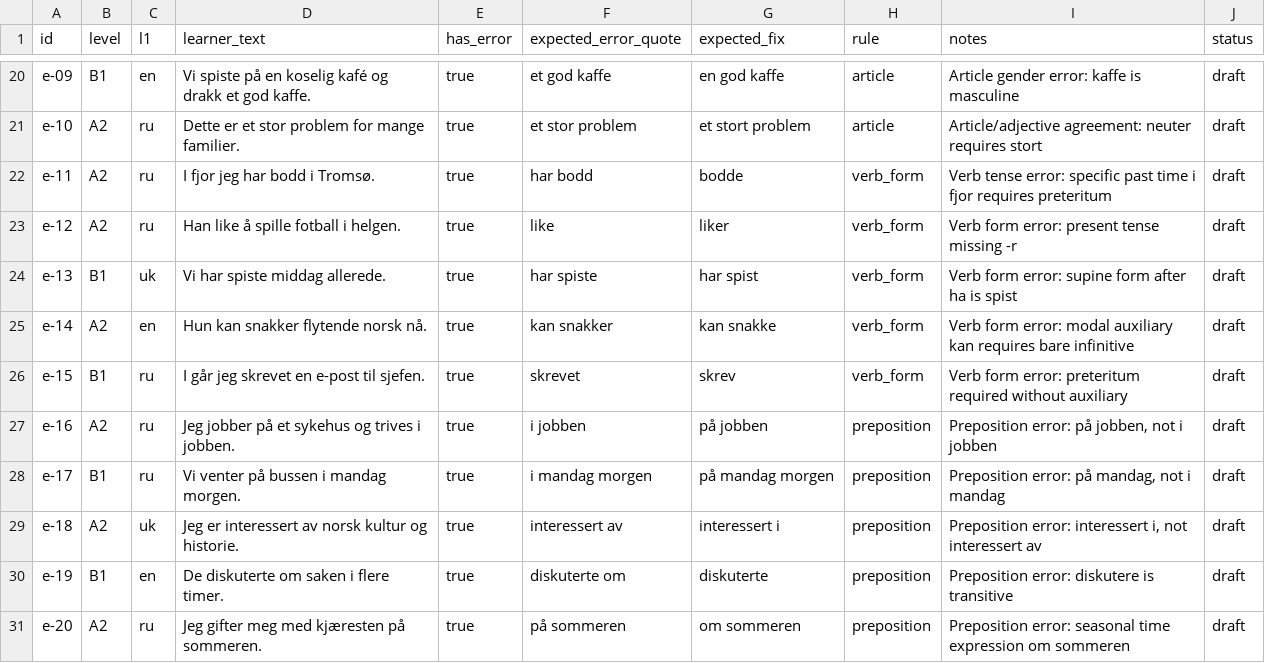
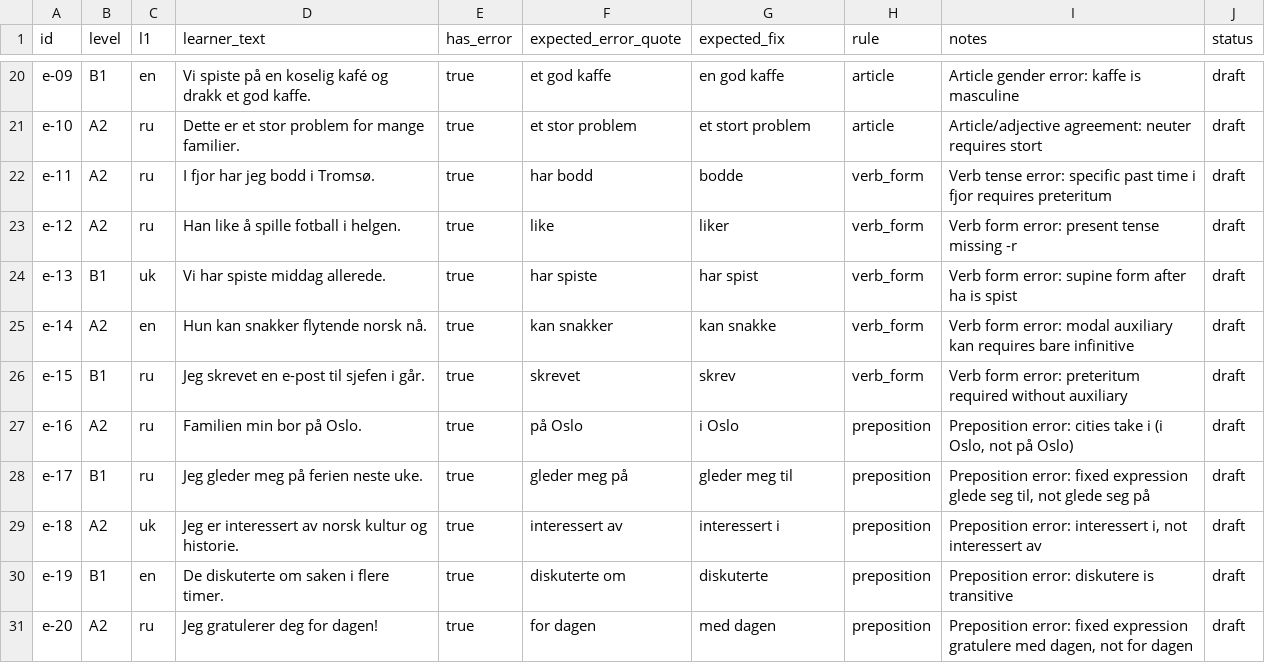
Before and after one commit to mironenkokonstantin1984-netizen/norsklive-pro-saas, a CSV file: docs/golden-set/coach-golden.csv, drawn as a sheet; only a part is shown, gaps mark what is left out.

Commit message:
fix(coach): address review round 1 (merge master, update golden set, normalize quote matching, set 25s deadline)

```diff
--- a/docs/golden-set/coach-golden.csv
+++ b/docs/golden-set/coach-golden.csv
@@ -21,3 +21,3 @@ e-09,B1,en,"Vi spiste på en koselig kafé og drakk et god kaffe.",true,"et god
 e-10,A2,ru,"Dette er et stor problem for mange familier.",true,"et stor problem","et stort problem",article,"Article/adjective agreement: neuter requires stort",draft
-e-11,A2,ru,"I fjor jeg har bodd i Tromsø.",true,"har bodd","bodde",verb_form,"Verb tense error: specific past time i fjor requires preteritum",draft
+e-11,A2,ru,"I fjor har jeg bodd i Tromsø.",true,"har bodd","bodde",verb_form,"Verb tense error: specific past time i fjor requires preteritum",draft
 e-12,A2,ru,"Han like å spille fotball i helgen.",true,"like","liker",verb_form,"Verb form error: present tense missing -r",draft
@@ -25,7 +25,7 @@ e-13,B1,uk,"Vi har spiste middag allerede.",true,"har spiste","har spist",verb_f
 e-14,A2,en,"Hun kan snakker flytende norsk nå.",true,"kan snakker","kan snakke",verb_form,"Verb form error: modal auxiliary kan requires bare infinitive",draft
-e-15,B1,ru,"I går jeg skrevet en e-post til sjefen.",true,"skrevet","skrev",verb_form,"Verb form error: preteritum required without auxiliary",draft
-e-16,A2,ru,"Jeg jobber på et sykehus og trives i jobben.",true,"i jobben","på jobben",preposition,"Preposition error: på jobben, not i jobben",draft
-e-17,B1,ru,"Vi venter på bussen i mandag morgen.",true,"i mandag morgen","på mandag morgen",preposition,"Preposition error: på mandag, not i mandag",draft
+e-15,B1,ru,"Jeg skrevet en e-post til sjefen i går.",true,"skrevet","skrev",verb_form,"Verb form error: preteritum required without auxiliary",draft
+e-16,A2,ru,"Familien min bor på Oslo.",true,"på Oslo","i Oslo",preposition,"Preposition error: cities take i (i Oslo, not på Oslo)",draft
+e-17,B1,ru,"Jeg gleder meg på ferien neste uke.",true,"gleder meg på","gleder meg til",preposition,"Preposition error: fixed expression glede seg til, not glede seg på",draft
 e-18,A2,uk,"Jeg er interessert av norsk kultur og historie.",true,"interessert av","interessert i",preposition,"Preposition error: interessert i, not interessert av",draft
 e-19,B1,en,"De diskuterte om saken i flere timer.",true,"diskuterte om","diskuterte",preposition,"Preposition error: diskutere is transitive",draft
-e-20,A2,ru,"Jeg gifter meg med kjæresten på sommeren.",true,"på sommeren","om sommeren",preposition,"Preposition error: seasonal time expression om sommeren",draft
+e-20,A2,ru,"Jeg gratulerer deg for dagen!",true,"for dagen","med dagen",preposition,"Preposition error: fixed expression gratulere med dagen, not for dagen",draft
```
Also changed, not shown: 14 other files.
